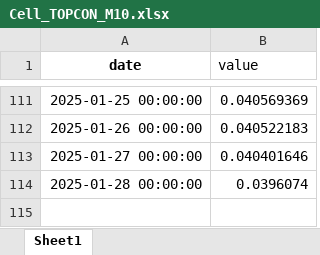
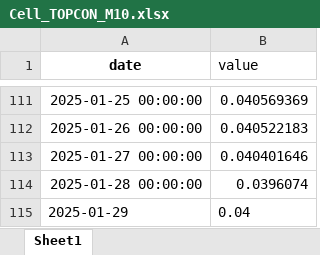
Before and after one commit to BoutahirYassine/Anticipation-of-Raw-Material-Prices, an Excel workbook: DataBI/Cell_TOPCON_M10.xlsx, sheet Sheet1, drawn as a sheet; only a part is shown, gaps mark what is left out; values as stored, in another font and other column widths than the file's, no borders; the diff names each change by its address in the sheet, - before the commit and + after, or states it on an @@ line.

```diff
--- a/DataBI/Cell_TOPCON_M10.xlsx (sheet Sheet1)
+++ b/DataBI/Cell_TOPCON_M10.xlsx (sheet Sheet1)
+row 115: 2025-01-29 | 0.04
```
Also changed, not shown: 2 other files.
